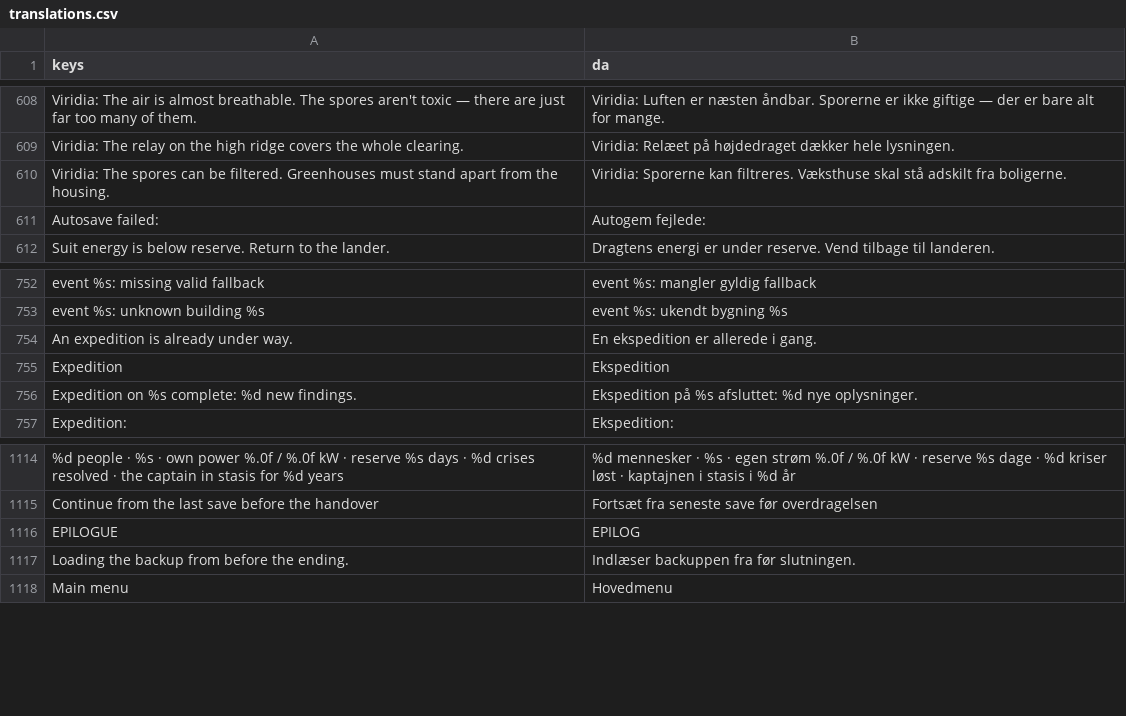
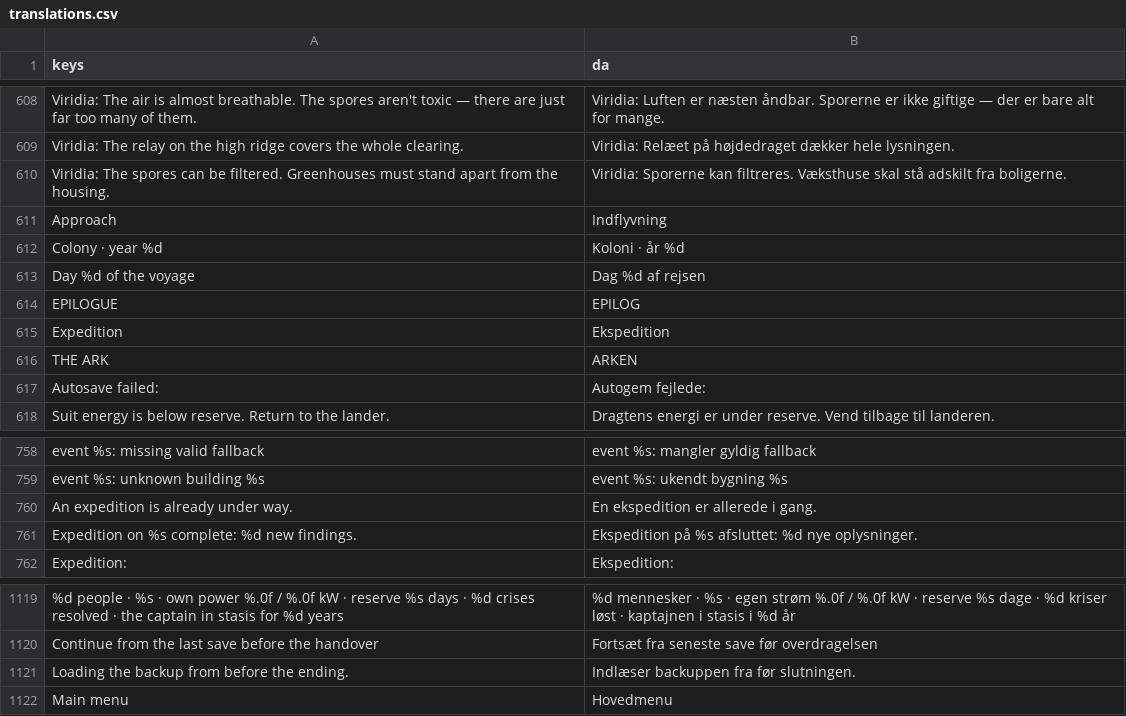
Before and after one commit to sebastianlistfeirup/GENESISARK, a CSV file: localization/translations.csv, drawn as a sheet; only a part is shown, gaps mark what is left out; the diff names each change by its address in the sheet, - before the commit and + after, or states it on an @@ line.

```diff
--- a/localization/translations.csv
+++ b/localization/translations.csv
+row 611: Approach | Indflyvning
+row 612: Colony · year %d | Koloni · år %d
+row 613: Day %d of the voyage | Dag %d af rejsen
@@ row 1116 moved to row 614: EPILOGUE @@
@@ row 755 moved to row 615: Expedition @@
+row 616: THE ARK | ARKEN
```
Also changed, not shown: 1 other file.
